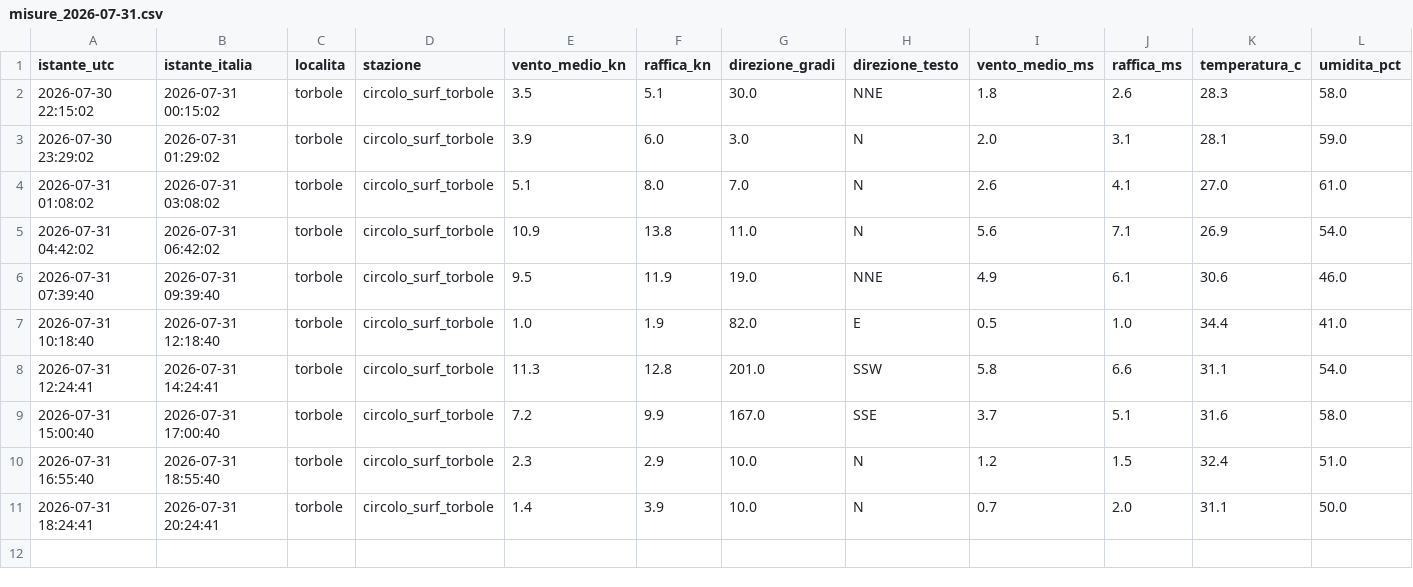
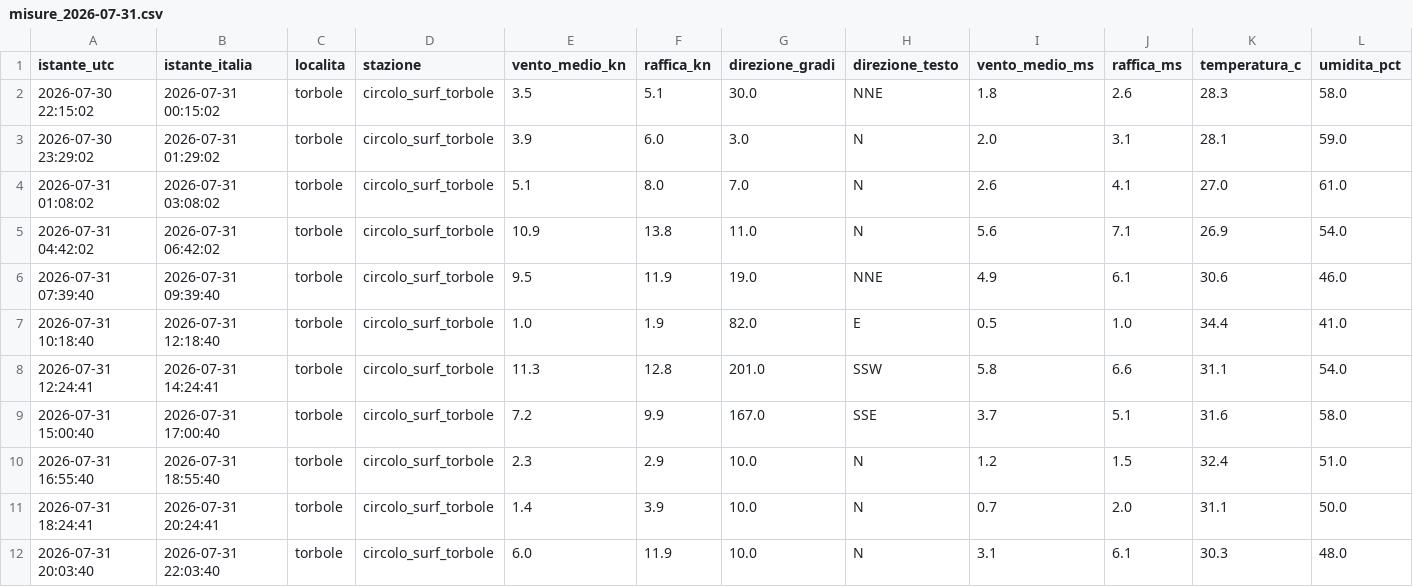
Before and after one commit to gimasc/ventogarda, a CSV file: data/storico/reale/misure_2026-07-31.csv, drawn as a sheet; only a part is shown; rows hold the shown columns only; the diff names each change by its address in the sheet, - before the commit and + after, or states it on an @@ line.

```diff
--- a/data/storico/reale/misure_2026-07-31.csv
+++ b/data/storico/reale/misure_2026-07-31.csv
+row 12: 2026-07-31 20:03:40 | 2026-07-31 22:03:40 | torbole | circolo_surf_torbole | 6.0 | 11.9 | 10.0 | N | 3.1 | 6.1 | 30.3 | 48.0
```
Also changed, not shown: 2 other files.
